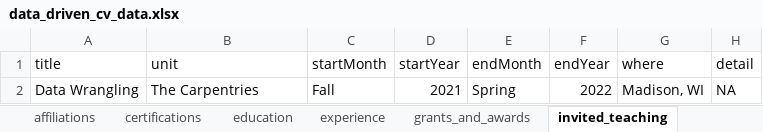
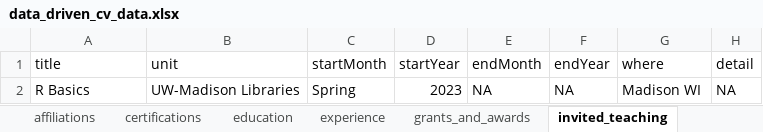
Before and after one commit to erwinlares/carpentries_skillup_december2022, an Excel workbook: data/data_driven_cv_data.xlsx, sheet invited_teaching, drawn as a sheet; values as stored, in another font and other column widths than the file's, no borders; removed rows and columns are numbered as before the commit, all else as after; the diff names each change by its address in the sheet, - before the commit and + after, or states it on an @@ line.

Commit message:
skeleton data for the repo

```diff
--- a/data/data_driven_cv_data.xlsx (sheet invited_teaching)
+++ b/data/data_driven_cv_data.xlsx (sheet invited_teaching)
-row 2: Data Wrangling | The Carpentries | Fall | 2021 | Spring | 2022 | Madison, WI | NA
+row 2: R Basics | UW-Madison Libraries | Spring | 2023 | NA | NA | Madison WI | NA
```
Also changed, not shown: sheet experience, sheet skills, sheet presentations, sheet projects, 1 other file.
